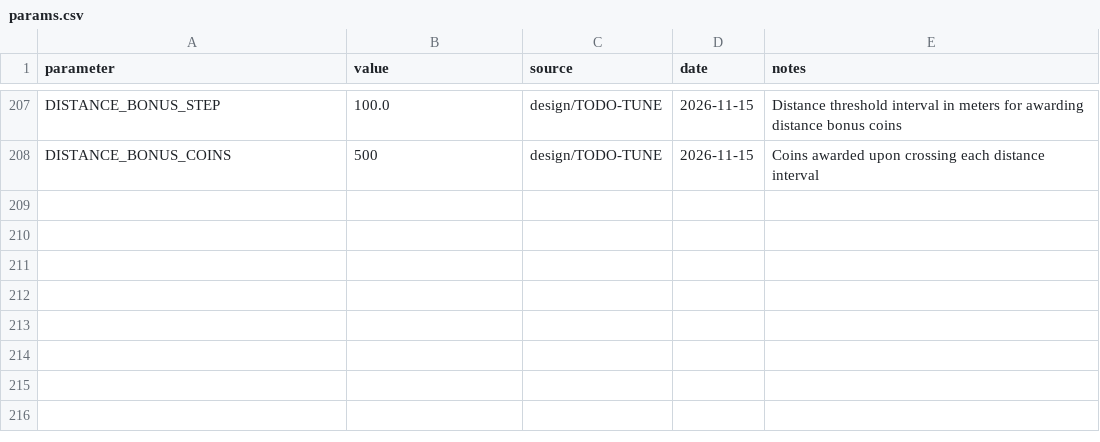
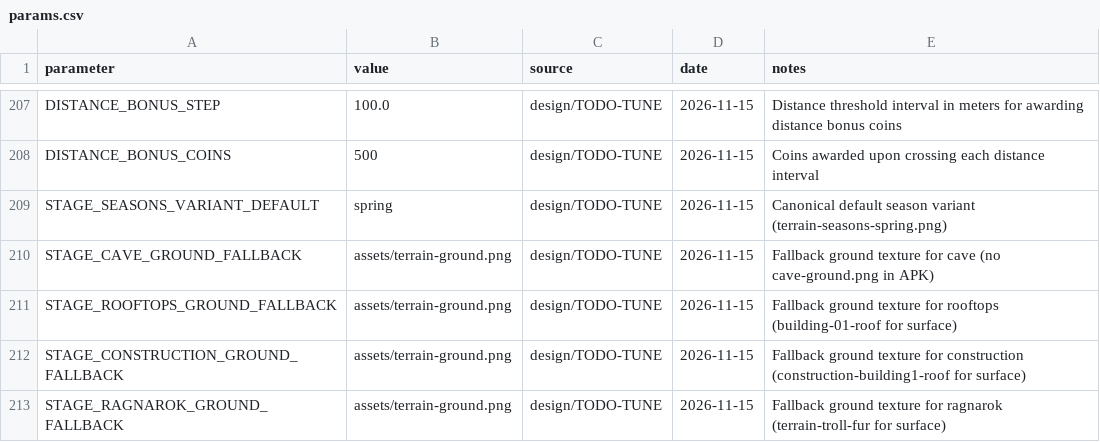
Before and after one commit to Coosiks/hill-climb-racing-psp, a CSV file: docs/params.csv, drawn as a sheet; only a part is shown, gaps mark what is left out; the diff names each change by its address in the sheet, - before the commit and + after, or states it on an @@ line.

Commit message:
fix(assets): H17a - resolve stage texture paths to APK reality and add asset audit

```diff
--- a/docs/params.csv
+++ b/docs/params.csv
+row 209: STAGE_SEASONS_VARIANT_DEFAULT | spring | design/TODO-TUNE | 2026-11-15 | Canonical default season variant (terrain-seasons-spring.png)
+row 210: STAGE_CAVE_GROUND_FALLBACK | assets/terrain-ground.png | design/TODO-TUNE | 2026-11-15 | Fallback ground texture for cave (no cave-ground.png in APK)
+row 211: STAGE_ROOFTOPS_GROUND_FALLBACK | assets/terrain-ground.png | design/TODO-TUNE | 2026-11-15 | Fallback ground texture for rooftops (building-01-roof for surface)
+row 212: STAGE_CONSTRUCTION_GROUND_FALLBACK | assets/terrain-ground.png | design/TODO-TUNE | 2026-11-15 | Fallback ground texture for construction (construction-building1-roof for surface)
+row 213: STAGE_RAGNAROK_GROUND_FALLBACK | assets/terrain-ground.png | design/TODO-TUNE | 2026-11-15 | Fallback ground texture for ragnarok (terrain-troll-fur for surface)
```
Also changed, not shown: 4 other files.
